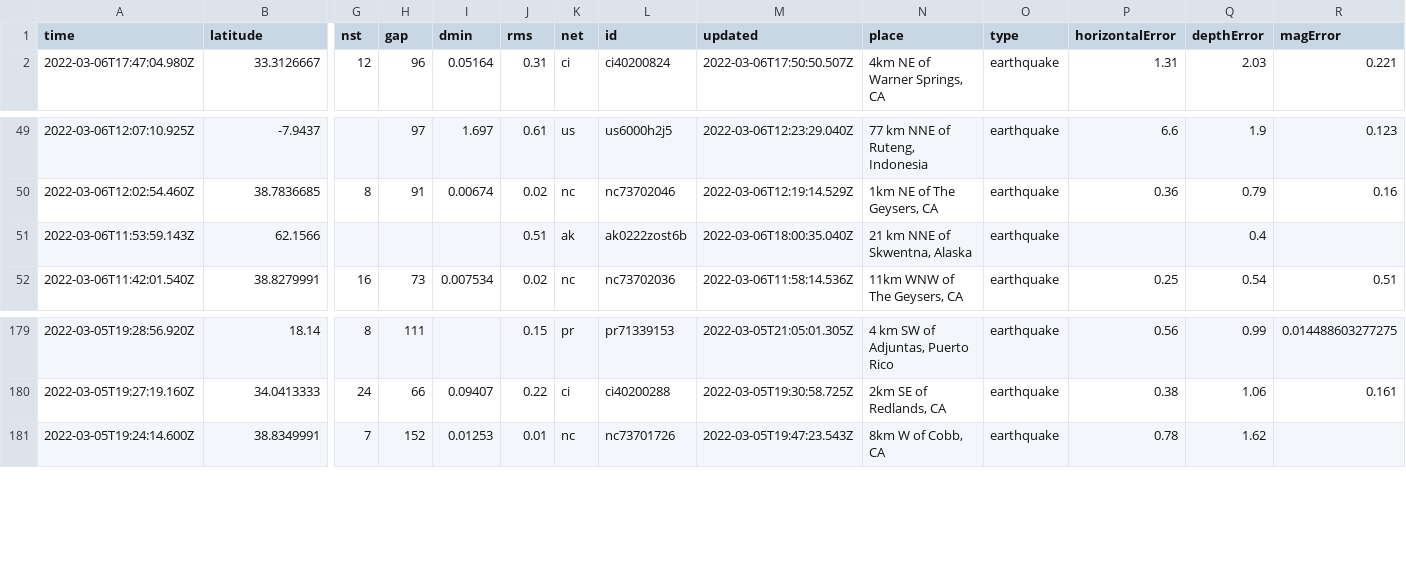
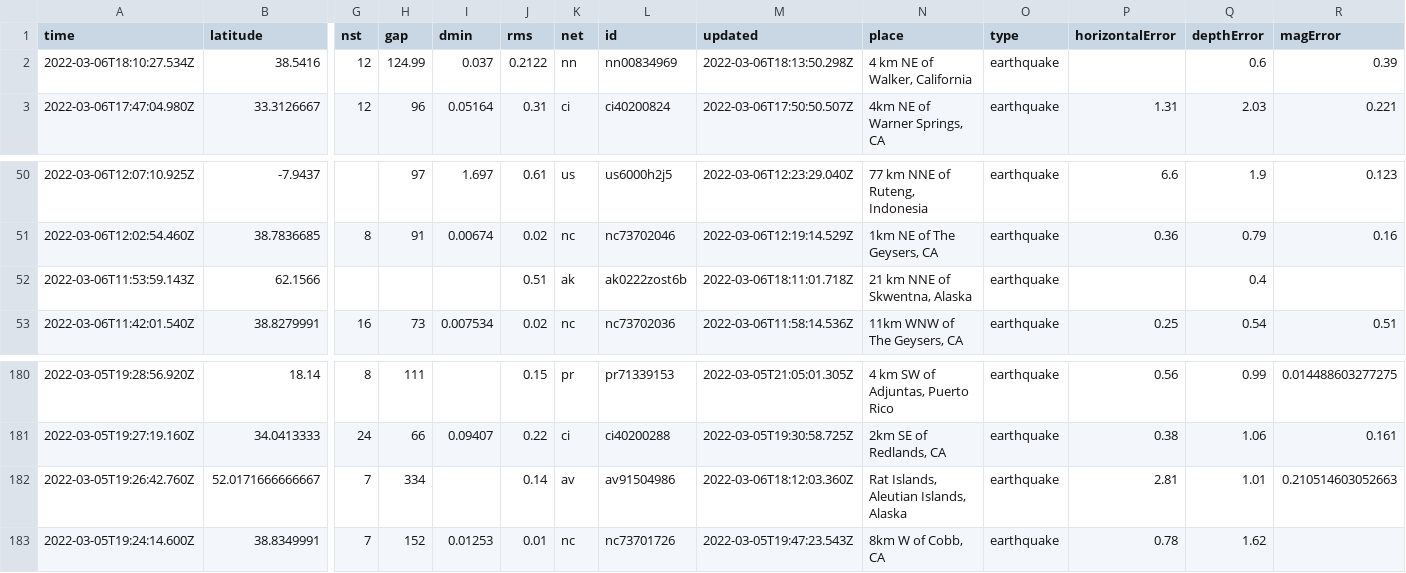
Before and after one commit to johnstont05/nicar22-github-actions, a CSV file: usgs_current.csv, drawn as a sheet; only a part is shown, gaps mark what is left out; addresses are those after the commit; rows hold the shown columns only; the diff names each change by its address in the sheet, - before the commit and + after, or states it on an @@ line.

```diff
--- a/usgs_current.csv
+++ b/usgs_current.csv
+row 2: 2022-03-06T18:10:27.534Z | 38.5416 | 12 | 124.99 | 0.037 | 0.2122 | nn | nn00834969 | 2022-03-06T18:13:50.298Z | 4 km NE of Walker, California | earthquake |  | 0.6 | 0.39
-M52 (updated): 2022-03-06T18:00:35.040Z
+M52 (updated): 2022-03-06T18:11:01.718Z
+row 182: 2022-03-05T19:26:42.760Z | 52.0171666666667 | 7 | 334 |  | 0.14 | av | av91504986 | 2022-03-06T18:12:03.360Z | Rat Islands, Aleutian Islands, Alaska | earthquake | 2.81 | 1.01 | 0.210514603052663
```
Also changed, not shown: usgs_main.csv.
